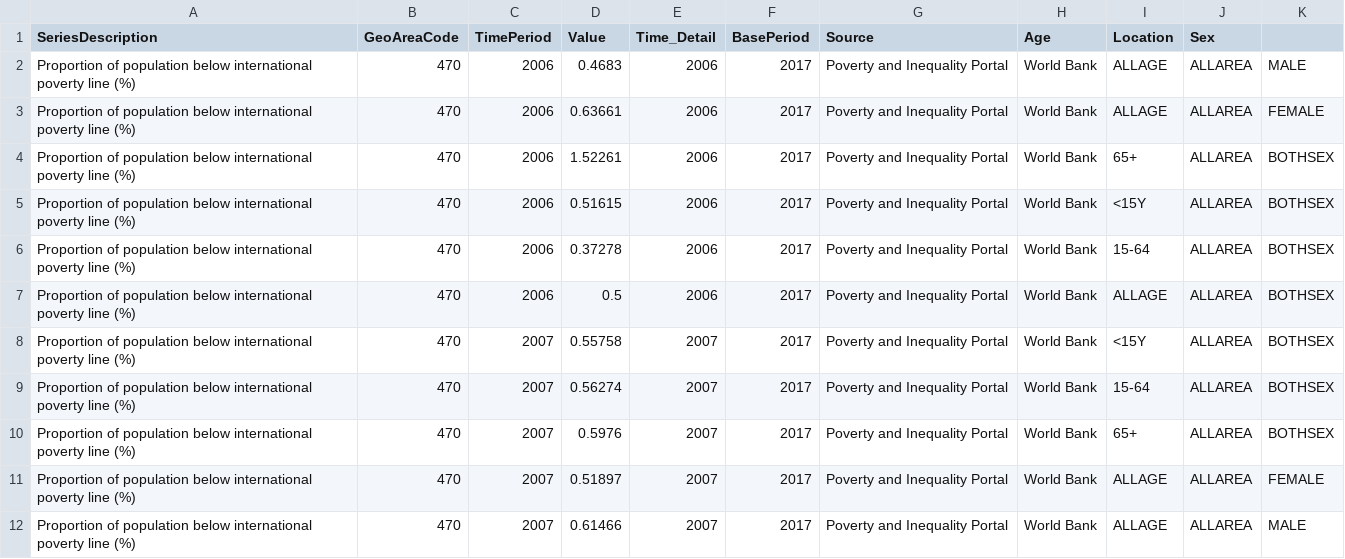
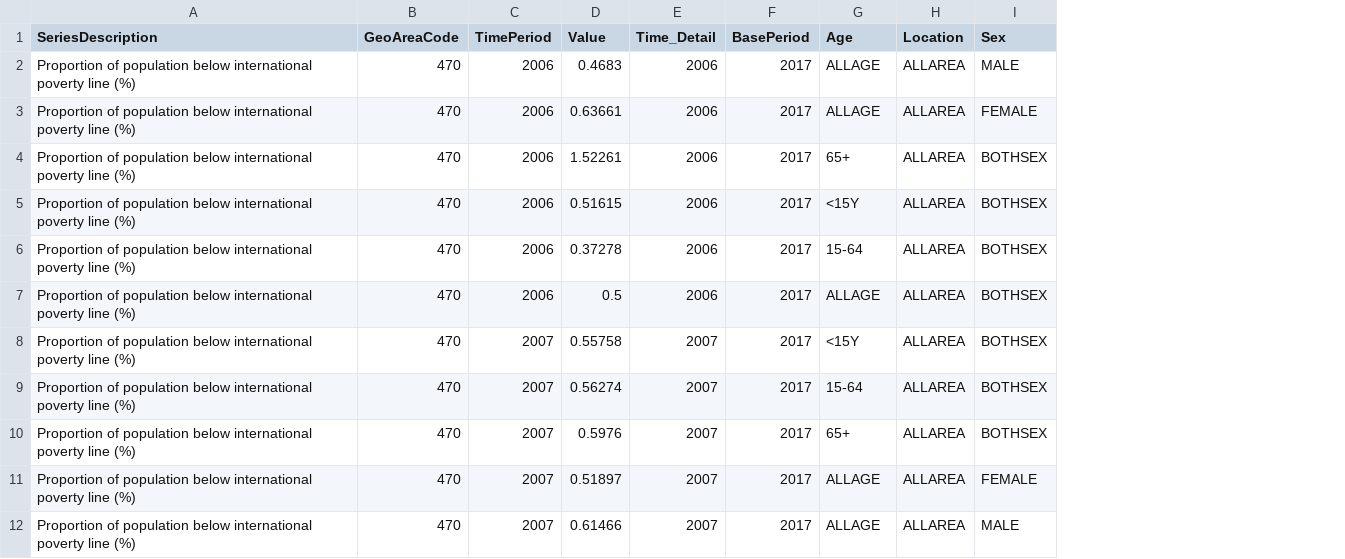
Before and after one commit to NSOMalta/SDG-Data, a CSV file: data/indicator_1-1-1.csv, drawn as a sheet; only a part is shown; removed rows and columns are numbered as before the commit, all else as after; the diff names each change by its address in the sheet, - before the commit and + after, or states it on an @@ line.

Commit message:
Update indicator_1-1-1.csv

```diff
--- a/data/indicator_1-1-1.csv
+++ b/data/indicator_1-1-1.csv
-column G (Source), rows 2-12: all Poverty and Inequality Portal
-column H (Age), rows 2-12: all World Bank
-G1: Location
+G1: Age
-H1: Sex
+H1: Location
-I1: (empty)
+I1: Sex
```
